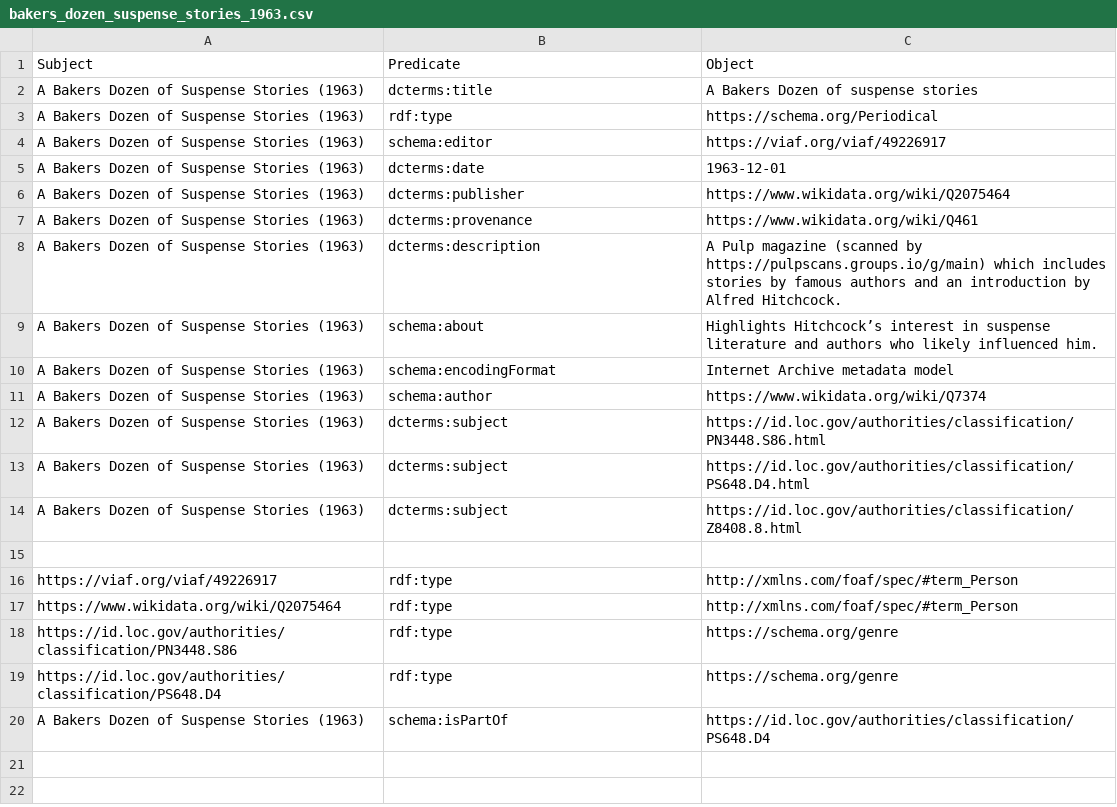
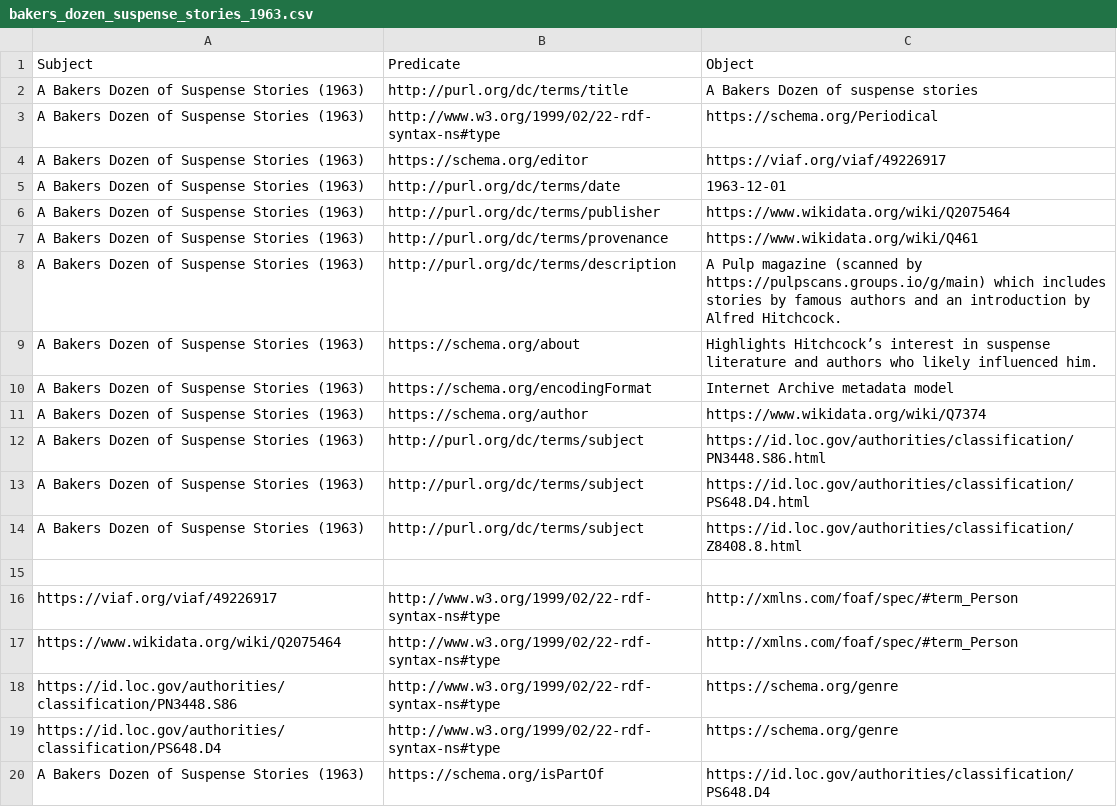
Before and after one commit to chiarapicardii/hitchcock_project, a CSV file: csv_folder/bakers_dozen_suspense_stories_1963.csv, drawn as a sheet.

Commit message:
bakers_dozen_suspense_stories_1963.csv

```diff
--- a/csv_folder/bakers_dozen_suspense_stories_1963.csv
+++ b/csv_folder/bakers_dozen_suspense_stories_1963.csv
@@ -1,20 +1,20 @@
 Subject,Predicate,Object
-"A Bakers Dozen of Suspense Stories (1963)",dcterms:title,"A Bakers Dozen of suspense stories"
-"A Bakers Dozen of Suspense Stories (1963)",rdf:type,https://schema.org/Periodical
-"A Bakers Dozen of Suspense Stories (1963)",schema:editor,https://viaf.org/viaf/49226917
-"A Bakers Dozen of Suspense Stories (1963)",dcterms:date,"1963-12-01"
-"A Bakers Dozen of Suspense Stories (1963)",dcterms:publisher,https://www.wikidata.org/wiki/Q2075464
-"A Bakers Dozen of Suspense Stories (1963)",dcterms:provenance,https://www.wikidata.org/wiki/Q461
-"A Bakers Dozen of Suspense Stories (1963)",dcterms:description,"A Pulp magazine (scanned by https://pulpscans.groups.io/g/main) which includes stories by famous authors and an introduction by Alfred Hitchcock."
-"A Bakers Dozen of Suspense Stories (1963)",schema:about,"Highlights Hitchcock’s interest in suspense literature and authors who likely influenced him."
-"A Bakers Dozen of Suspense Stories (1963)",schema:encodingFormat,"Internet Archive metadata model"
-"A Bakers Dozen of Suspense Stories (1963)",schema:author,https://www.wikidata.org/wiki/Q7374
-"A Bakers Dozen of Suspense Stories (1963)",dcterms:subject,https://id.loc.gov/authorities/classification/PN3448.S86.html
-"A Bakers Dozen of Suspense Stories (1963)",dcterms:subject,https://id.loc.gov/authorities/classification/PS648.D4.html
-"A Bakers Dozen of Suspense Stories (1963)",dcterms:subject,https://id.loc.gov/authorities/classification/Z8408.8.html
+"A Bakers Dozen of Suspense Stories (1963)",http://purl.org/dc/terms/title,"A Bakers Dozen of suspense stories"
+"A Bakers Dozen of Suspense Stories (1963)",http://www.w3.org/1999/02/22-rdf-syntax-ns#type,https://schema.org/Periodical
+"A Bakers Dozen of Suspense Stories (1963)",https://schema.org/editor,https://viaf.org/viaf/49226917
+"A Bakers Dozen of Suspense Stories (1963)",http://purl.org/dc/terms/date,"1963-12-01"
+"A Bakers Dozen of Suspense Stories (1963)",http://purl.org/dc/terms/publisher,https://www.wikidata.org/wiki/Q2075464
+"A Bakers Dozen of Suspense Stories (1963)",http://purl.org/dc/terms/provenance,https://www.wikidata.org/wiki/Q461
+"A Bakers Dozen of Suspense Stories (1963)",http://purl.org/dc/terms/description,"A Pulp magazine (scanned by https://pulpscans.groups.io/g/main) which includes stories by famous authors and an introduction by Alfred Hitchcock."
+"A Bakers Dozen of Suspense Stories (1963)",https://schema.org/about,"Highlights Hitchcock’s interest in suspense literature and authors who likely influenced him."
+"A Bakers Dozen of Suspense Stories (1963)",https://schema.org/encodingFormat,"Internet Archive metadata model"
+"A Bakers Dozen of Suspense Stories (1963)",https://schema.org/author,https://www.wikidata.org/wiki/Q7374
+"A Bakers Dozen of Suspense Stories (1963)",http://purl.org/dc/terms/subject,https://id.loc.gov/authorities/classification/PN3448.S86.html
+"A Bakers Dozen of Suspense Stories (1963)",http://purl.org/dc/terms/subject,https://id.loc.gov/authorities/classification/PS648.D4.html
+"A Bakers Dozen of Suspense Stories (1963)",http://purl.org/dc/terms/subject,https://id.loc.gov/authorities/classification/Z8408.8.html
 
-https://viaf.org/viaf/49226917, rdf:type, http://xmlns.com/foaf/spec/#term_Person
-https://www.wikidata.org/wiki/Q2075464, rdf:type, http://xmlns.com/foaf/spec/#term_Person
-https://id.loc.gov/authorities/classification/PN3448.S86, rdf:type, https://schema.org/genre
-https://id.loc.gov/authorities/classification/PS648.D4, rdf:type, https://schema.org/genre
-"A Bakers Dozen of Suspense Stories (1963)", schema:isPartOf, https://id.loc.gov/authorities/classification/PS648.D4
+https://viaf.org/viaf/49226917, http://www.w3.org/1999/02/22-rdf-syntax-ns#type, http://xmlns.com/foaf/spec/#term_Person
+https://www.wikidata.org/wiki/Q2075464, http://www.w3.org/1999/02/22-rdf-syntax-ns#type, http://xmlns.com/foaf/spec/#term_Person
+https://id.loc.gov/authorities/classification/PN3448.S86, http://www.w3.org/1999/02/22-rdf-syntax-ns#type, https://schema.org/genre
+https://id.loc.gov/authorities/classification/PS648.D4, http://www.w3.org/1999/02/22-rdf-syntax-ns#type, https://schema.org/genre
+"A Bakers Dozen of Suspense Stories (1963)", https://schema.org/isPartOf, https://id.loc.gov/authorities/classification/PS648.D4
```
